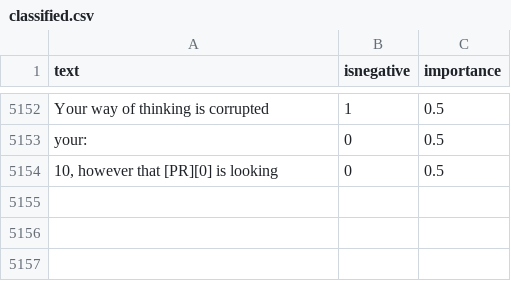
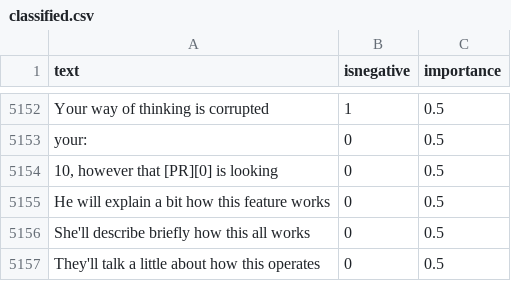
Before and after one commit to jonathanpeppers/inclusive-code-reviews-ml, a CSV file: comments/classified.csv, drawn as a sheet; only a part is shown, gaps mark what is left out; the diff names each change by its address in the sheet, - before the commit and + after, or states it on an @@ line.

```diff
--- a/comments/classified.csv
+++ b/comments/classified.csv
+row 5155: He will explain a bit how this feature works | 0 | 0.5
+row 5156: She'll describe briefly how this all works | 0 | 0.5
+row 5157: They'll talk a little about how this operates | 0 | 0.5
```
Also changed, not shown: 1 other file.
